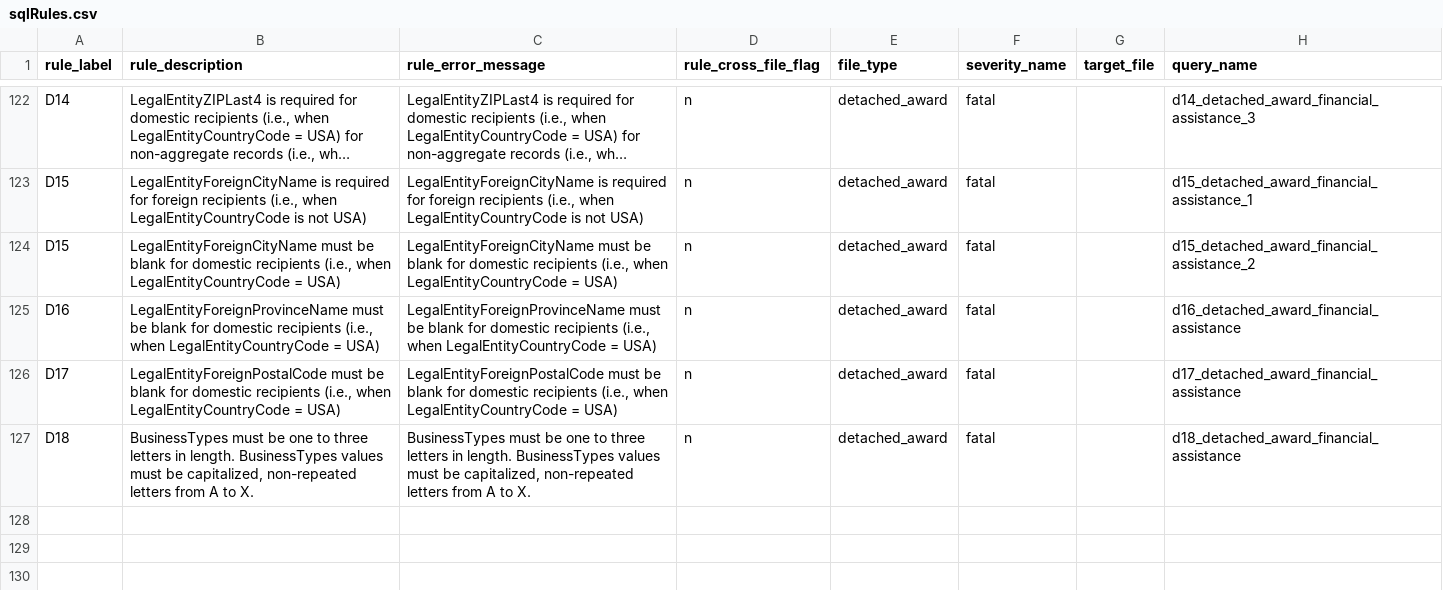
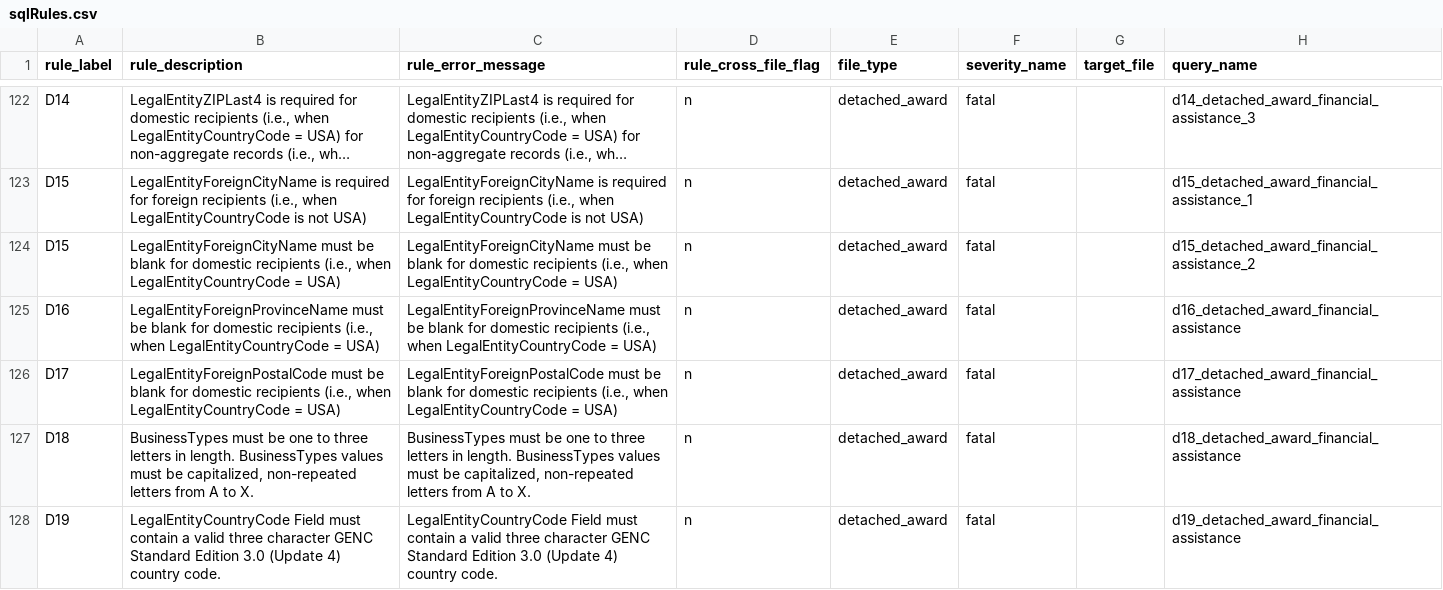
Before and after one commit to fedspendingtransparency/data-act-broker-backend, a CSV file: dataactvalidator/config/sqlrules/sqlRules.csv, drawn as a sheet; only a part is shown, gaps mark what is left out; long unchanged cells end in ….

Commit message:
Adding rule d19 to make sure country code is valid

```diff
--- a/dataactvalidator/config/sqlrules/sqlRules.csv
+++ b/dataactvalidator/config/sqlrules/sqlRules.csv
@@ -127 +127,2 @@ D17,"LegalEntityForeignPostalCode must be blank for domestic recipients (i.e., w
 D18,"BusinessTypes must be one to three letters in length. BusinessTypes values must be capitalized, non-repeated letters from A to X.","BusinessTypes must be one to three letters in length. BusinessTypes values must be capitalized, non-repeated letters from A to X.",n,detached_award,fatal,,d18_detached_award_financial_assistance
+D19,"LegalEntityCountryCode Field must contain a valid three character GENC Standard Edition 3.0 (Update 4) country code.","LegalEntityCountryCode Field must contain a valid three character GENC Standard Edition 3.0 (Update 4) country code.",n,detached_award,fatal,,d19_detached_award_financial_assistance
```
Also changed, not shown: 2 other files.
